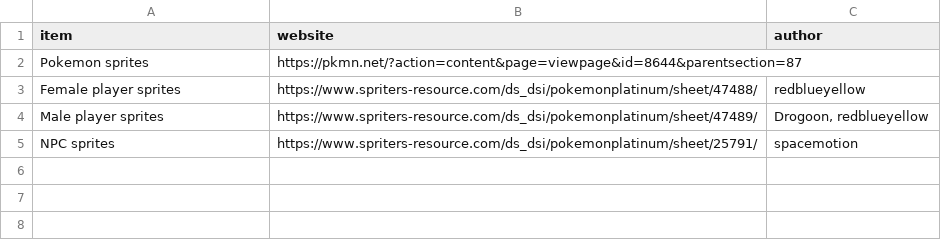
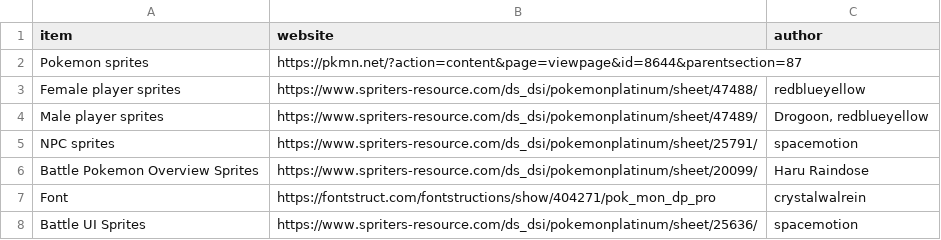
Before and after one commit to ofsouzap/PokemonObsidian, a CSV file: Assets/Resources/Data/sources.csv, drawn as a sheet; the diff names each change by its address in the sheet, - before the commit and + after, or states it on an @@ line.

Commit message:
Battle sprites, font, battle ui sprites

```diff
--- a/Assets/Resources/Data/sources.csv
+++ b/Assets/Resources/Data/sources.csv
+row 6: Battle Pokemon Overview Sprites | https://www.spriters-resource.com/ds_dsi/pokemonplatinum/sheet/20099/ | Haru Raindose
+row 7: Font | https://fontstruct.com/fontstructions/show/404271/pok_mon_dp_pro | crystalwalrein
+row 8: Battle UI Sprites | https://www.spriters-resource.com/ds_dsi/pokemonplatinum/sheet/25636/ | spacemotion
```
Also changed, not shown: 6 other files.
